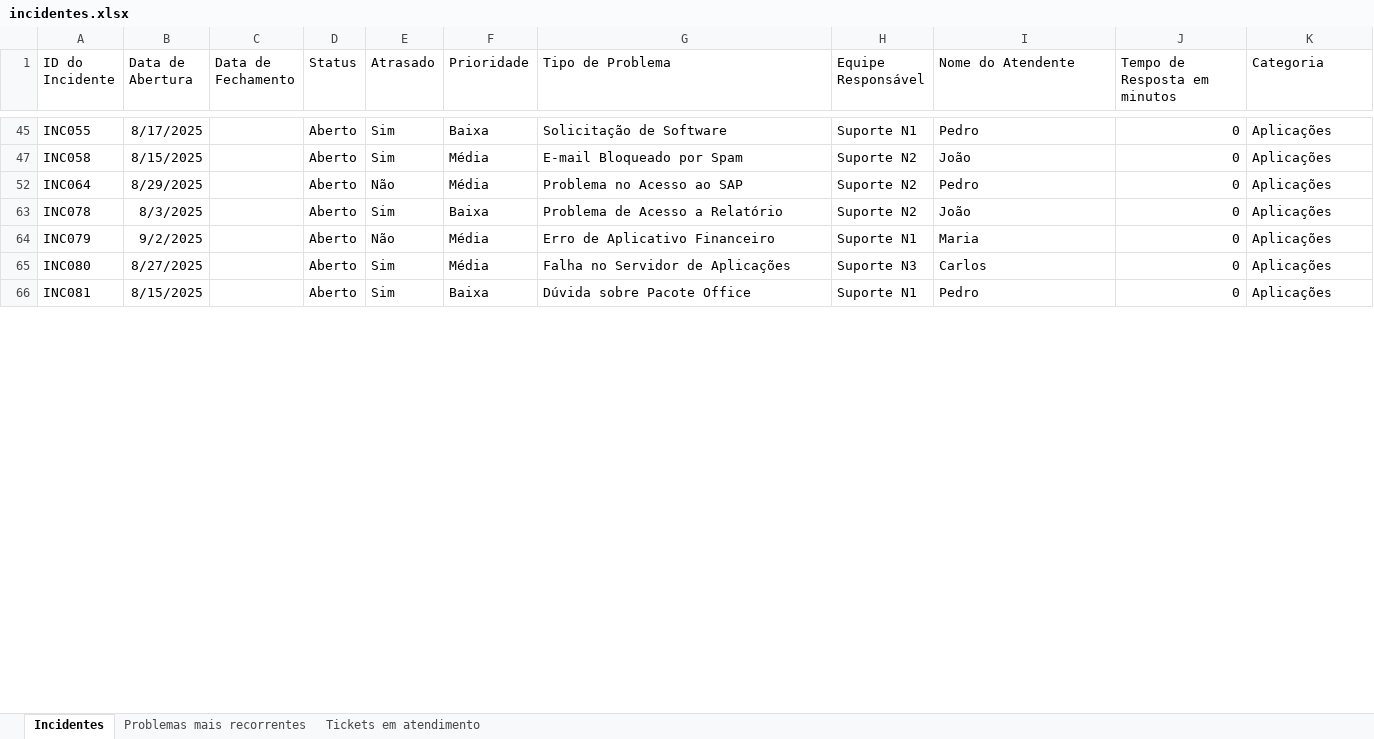
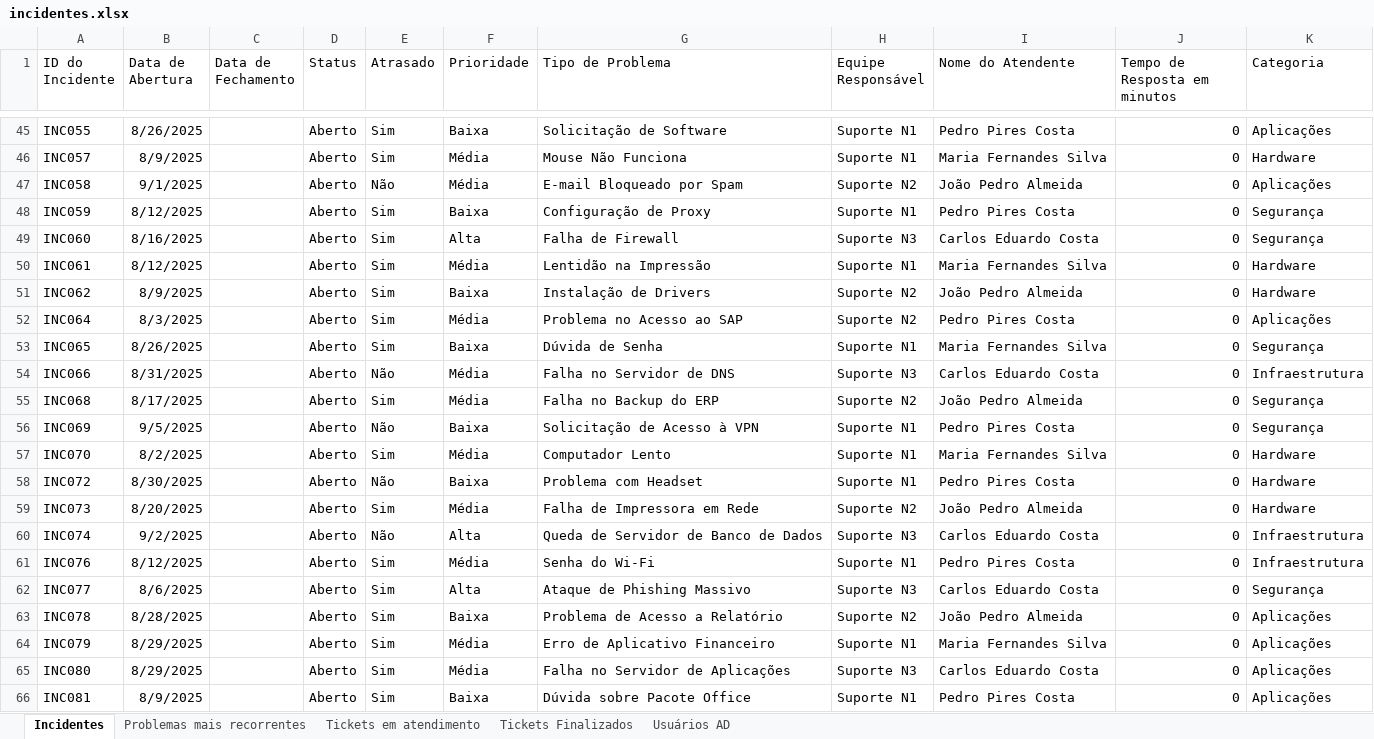
Before and after one commit to GustavoDiaso/Projetos-Power-Bi, an Excel workbook: Controle_Incidentes_TI/incidentes.xlsx, sheet Incidentes, drawn as a sheet; only a part is shown, gaps mark what is left out; values as stored, in another font and other column widths than the file's, no borders; table styles not drawn; the diff covers the shown part only; the diff names each change by its address in the sheet, - before the commit and + after, or states it on an @@ line.

```diff
--- a/Controle_Incidentes_TI/incidentes.xlsx (sheet Incidentes)
+++ b/Controle_Incidentes_TI/incidentes.xlsx (sheet Incidentes)
+sheet tab: Tickets Finalizados
+sheet tab: Usuários AD
-B45 (Data de Abertura): 8/17/2025
+B45 (Data de Abertura): 8/26/2025
-I45 (Nome do Atendente): Pedro
+I45 (Nome do Atendente): Pedro Pires Costa
+row 46: INC057 | 8/9/2025 |  | Aberto | Sim | Média | Mouse Não Funciona | Suporte N1 | Maria Fernandes Silva | 0 | Hardware
-B47 (Data de Abertura): 8/15/2025
+B47 (Data de Abertura): 9/1/2025
-E47 (Atrasado): Sim
+E47 (Atrasado): Não
-I47 (Nome do Atendente): João
+I47 (Nome do Atendente): João Pedro Almeida
+row 48: INC059 | 8/12/2025 |  | Aberto | Sim | Baixa | Configuração de Proxy | Suporte N1 | Pedro Pires Costa | 0 | Segurança
+row 49: INC060 | 8/16/2025 |  | Aberto | Sim | Alta | Falha de Firewall | Suporte N3 | Carlos Eduardo Costa | 0 | Segurança
+row 50: INC061 | 8/12/2025 |  | Aberto | Sim | Média | Lentidão na Impressão | Suporte N1 | Maria Fernandes Silva | 0 | Hardware
+row 51: INC062 | 8/9/2025 |  | Aberto | Sim | Baixa | Instalação de Drivers | Suporte N2 | João Pedro Almeida | 0 | Hardware
-B52 (Data de Abertura): 8/29/2025
+B52 (Data de Abertura): 8/3/2025
-E52 (Atrasado): Não
+E52 (Atrasado): Sim
-I52 (Nome do Atendente): Pedro
+I52 (Nome do Atendente): Pedro Pires Costa
+row 53: INC065 | 8/26/2025 |  | Aberto | Sim | Baixa | Dúvida de Senha | Suporte N1 | Maria Fernandes Silva | 0 | Segurança
+row 54: INC066 | 8/31/2025 |  | Aberto | Não | Média | Falha no Servidor de DNS | Suporte N3 | Carlos Eduardo Costa | 0 | Infraestrutura
+row 55: INC068 | 8/17/2025 |  | Aberto | Sim | Média | Falha no Backup do ERP | Suporte N2 | João Pedro Almeida | 0 | Segurança
+row 56: INC069 | 9/5/2025 |  | Aberto | Não | Baixa | Solicitação de Acesso à VPN | Suporte N1 | Pedro Pires Costa | 0 | Segurança
+row 57: INC070 | 8/2/2025 |  | Aberto | Sim | Média | Computador Lento | Suporte N1 | Maria Fernandes Silva | 0 | Hardware
+row 58: INC072 | 8/30/2025 |  | Aberto | Não | Baixa | Problema com Headset | Suporte N1 | Pedro Pires Costa | 0 | Hardware
+row 59: INC073 | 8/20/2025 |  | Aberto | Sim | Média | Falha de Impressora em Rede | Suporte N2 | João Pedro Almeida | 0 | Hardware
+row 60: INC074 | 9/2/2025 |  | Aberto | Não | Alta | Queda de Servidor de Banco de Dados | Suporte N3 | Carlos Eduardo Costa | 0 | Infraestrutura
+row 61: INC076 | 8/12/2025 |  | Aberto | Sim | Média | Senha do Wi-Fi | Suporte N1 | Pedro Pires Costa | 0 | Infraestrutura
+row 62: INC077 | 8/6/2025 |  | Aberto | Sim | Alta | Ataque de Phishing Massivo | Suporte N3 | Carlos Eduardo Costa | 0 | Segurança
-B63 (Data de Abertura): 8/3/2025
+B63 (Data de Abertura): 8/28/2025
-I63 (Nome do Atendente): João
+I63 (Nome do Atendente): João Pedro Almeida
-B64 (Data de Abertura): 9/2/2025
+B64 (Data de Abertura): 8/29/2025
-E64 (Atrasado): Não
+E64 (Atrasado): Sim
-I64 (Nome do Atendente): Maria
+I64 (Nome do Atendente): Maria Fernandes Silva
-B65 (Data de Abertura): 8/27/2025
+B65 (Data de Abertura): 8/29/2025
-I65 (Nome do Atendente): Carlos
+I65 (Nome do Atendente): Carlos Eduardo Costa
-B66 (Data de Abertura): 8/15/2025
+B66 (Data de Abertura): 8/9/2025
-I66 (Nome do Atendente): Pedro
+I66 (Nome do Atendente): Pedro Pires Costa
```
Also changed, not shown: 57 added rows and 57 edited cells elsewhere in this sheet, sheet Tickets em atendimento, hidden cells, 1 other file.
